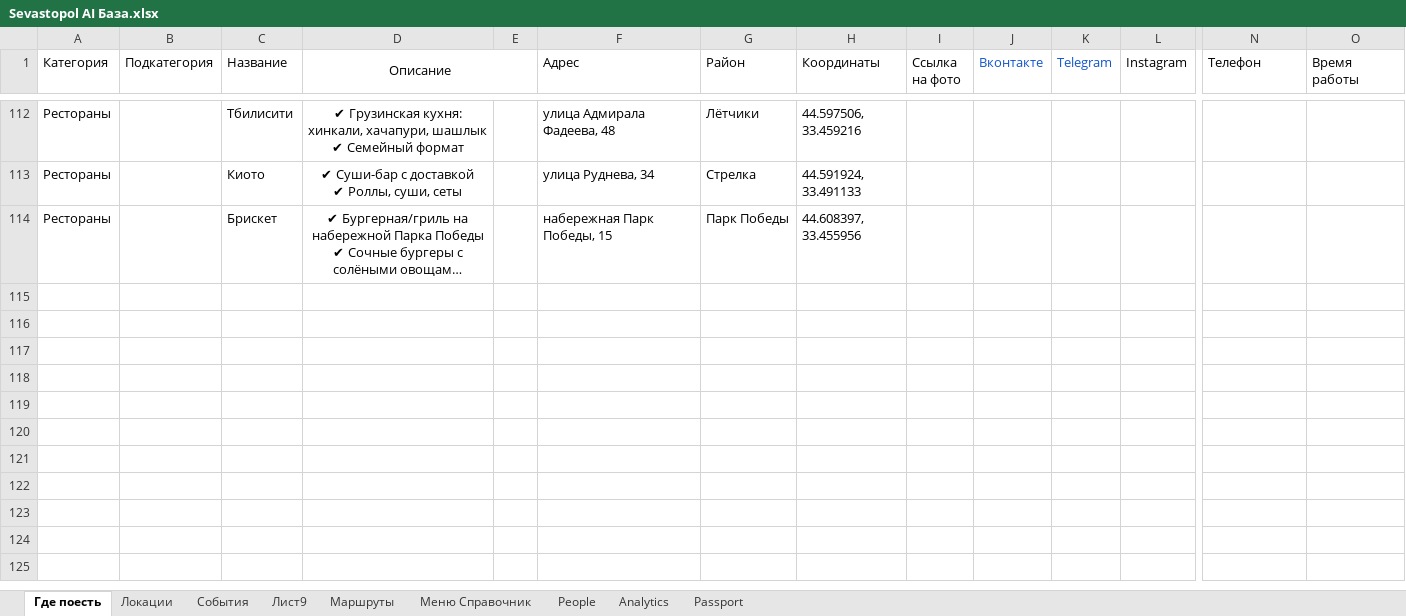
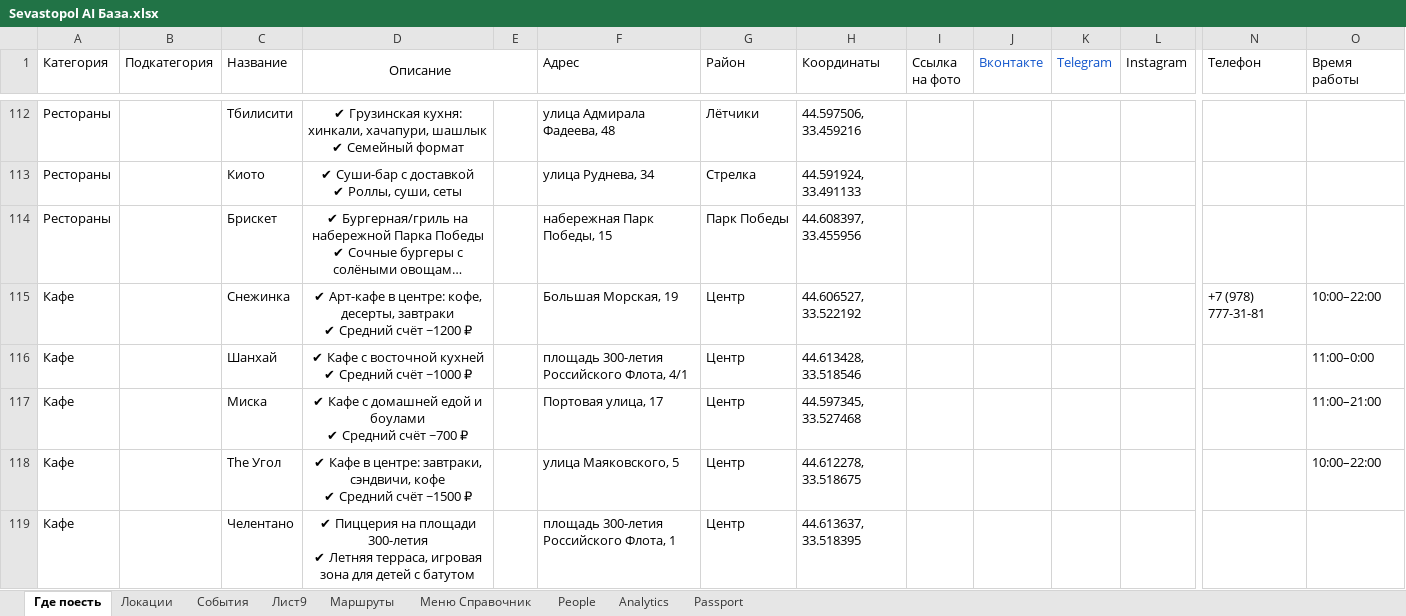
Before and after one commit to Yurich-citycode/SevastopolAIbot, an Excel workbook: Sevastopol AI База.xlsx, sheet Где поесть, drawn as a sheet; only a part is shown, gaps mark what is left out; long unchanged cells end in …; values as stored, in another font and other column widths than the file's, no borders; rows hold the shown columns only; ↵ is a line break in a cell; the diff covers the shown part only; the diff names each change by its address in the sheet, - before the commit and + after, or states it on an @@ line.

Commit message:
База: +15 кафе, +2 кондитерские (Медоборы)
Co-authored-by: arena-agent <297053741+arena-agent@users.noreply.github.com>

```diff
--- a/Sevastopol AI База.xlsx (sheet Где поесть)
+++ b/Sevastopol AI База.xlsx (sheet Где поесть)
+row 115: Кафе |  | Снежинка | ✔ Арт-кафе в центре: кофе, десерты, завтраки ↵ ✔ Средний счёт ~1200 ₽ |  | Большая Морская, 19 | Центр | 44.606527, 33.522192 |  |  |  |  | +7 (978) 777-31-81 | 10:00–22:00
+row 116: Кафе |  | Шанхай | ✔ Кафе с восточной кухней ↵ ✔ Средний счёт ~1000 ₽ |  | площадь 300-летия Российского Флота, 4/1 | Центр | 44.613428, 33.518546 |  |  |  |  |  | 11:00–0:00
+row 117: Кафе |  | Миска | ✔ Кафе с домашней едой и боулами ↵ ✔ Средний счёт ~700 ₽ |  | Портовая улица, 17 | Центр | 44.597345, 33.527468 |  |  |  |  |  | 11:00–21:00
+row 118: Кафе |  | The Угол | ✔ Кафе в центре: завтраки, сэндвичи, кофе ↵ ✔ Средний счёт ~1500 ₽ |  | улица Маяковского, 5 | Центр | 44.612278, 33.518675 |  |  |  |  |  | 10:00–22:00
+row 119: Кафе |  | Челентано | ✔ Пиццерия на площади 300-летия ↵ ✔ Летняя терраса, игровая зона для детей с батутом |  | площадь 300-летия Российского Флота, 1 | Центр | 44.613637, 33.518395
```
Also changed, not shown: 12 added rows elsewhere in this sheet, 2 other files.
